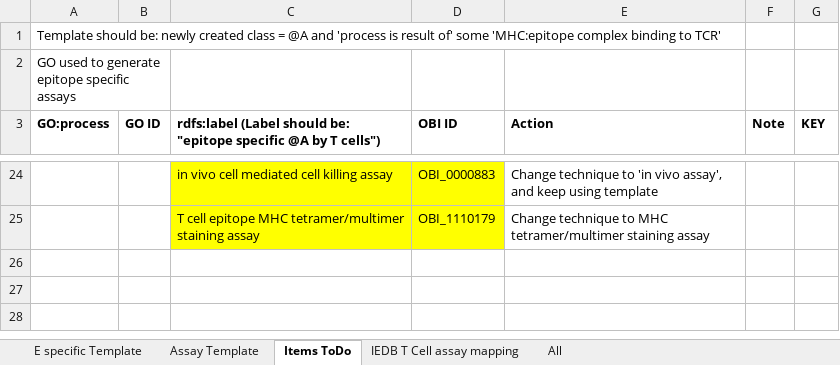
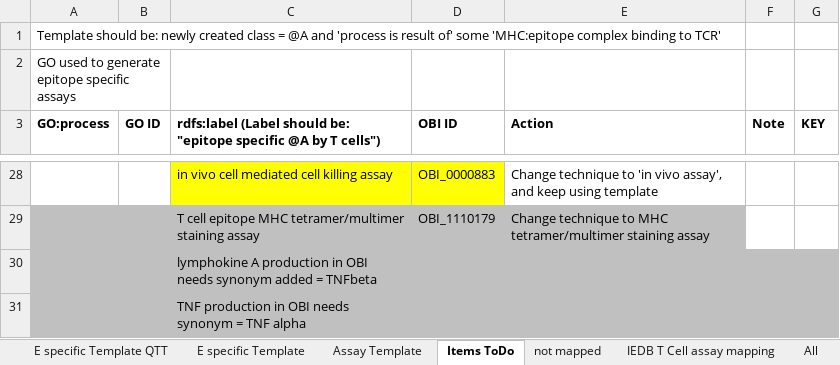
Before and after one commit to jamesaoverton/obi-backup, an Excel workbook: docs/developer/use cases/IEDB export/T cell assay types.xlsx, sheet Items ToDo, drawn as a sheet; only a part is shown, gaps mark what is left out; values as stored, in another font and other column widths than the file's, no borders; addresses are those after the commit; the diff covers the shown part only; the diff names each change by its address in the sheet, - before the commit and + after, or states it on an @@ line.

```diff
--- a/docs/developer/use cases/IEDB export/T cell assay types.xlsx (sheet Items ToDo)
+++ b/docs/developer/use cases/IEDB export/T cell assay types.xlsx (sheet Items ToDo)
+sheet tab: E specific Template QTT
+sheet tab: not mapped
-A29:B29 fill: none
+A29:B29 fill: #C0C0C0
-C29:D29 fill: #FFFF00
+C29:D29 fill: #C0C0C0
-E29 fill: none
+E29 fill: #C0C0C0
+row 30:  |  | lymphokine A production in OBI needs synonym added = TNFbeta
+row 31:  |  | TNF production in OBI needs synonym = TNF alpha
```
Also changed, not shown: 13 added rows, 9 removed rows, 1 edited cell and cell formats elsewhere in this sheet, sheet IEDB T Cell assay mapping, sheet Assay Template, sheet E specific Template, formulas that keep their value, 6 other files.
